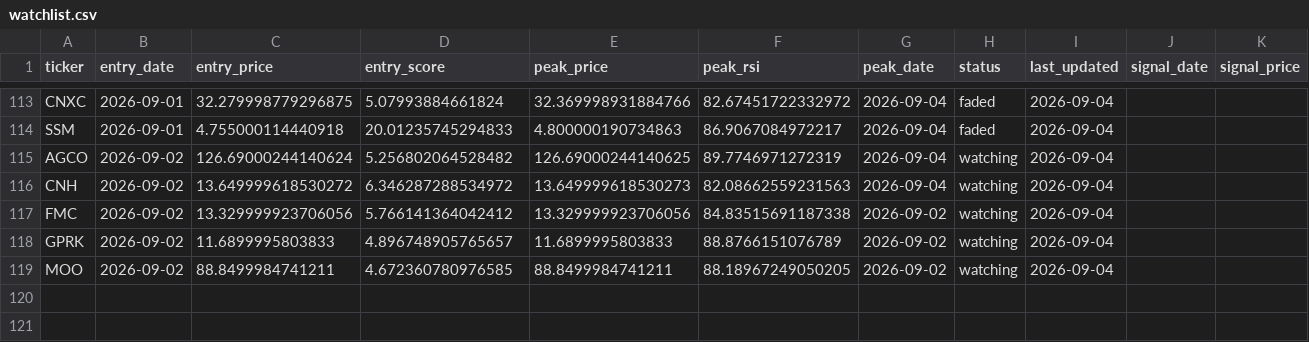
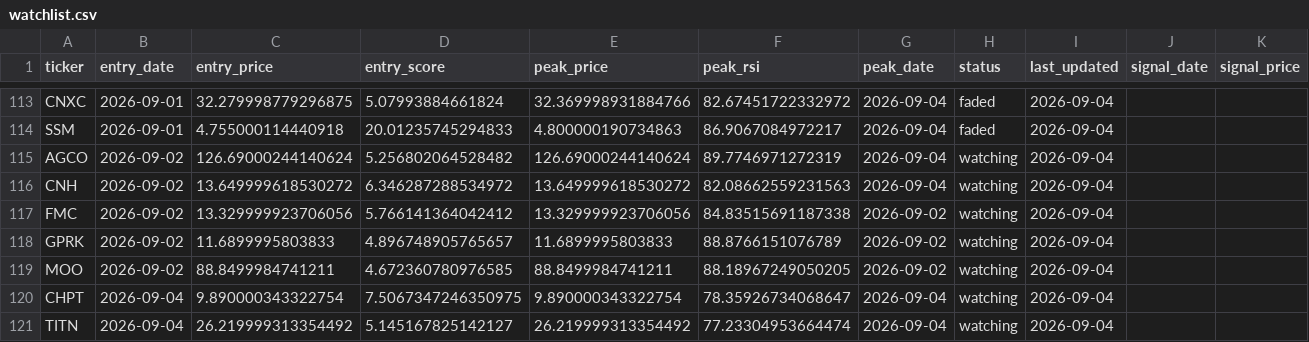
Before and after one commit to kgb1970-gh/stock-crash-tracker, a CSV file: data/watchlist.csv, drawn as a sheet; only a part is shown, gaps mark what is left out; rows hold the shown columns only; the diff names each change by its address in the sheet, - before the commit and + after, or states it on an @@ line.

```diff
--- a/data/watchlist.csv
+++ b/data/watchlist.csv
-E115 (peak_price): 126.69000244140625
+E115 (peak_price): 126.69000244140624
-E116 (peak_price): 13.649999618530273
+E116 (peak_price): 13.649999618530272
+row 120: CHPT | 2026-09-04 | 9.890000343322754 | 7.5067347246350975 | 9.890000343322754 | 78.35926734068647 | 2026-09-04 | watching | 2026-09-04
+row 121: TITN | 2026-09-04 | 26.219999313354492 | 5.145167825142127 | 26.219999313354492 | 77.23304953664474 | 2026-09-04 | watching | 2026-09-04
```
Also changed, not shown: data/alerts.csv, data/watchlist_history.csv.
